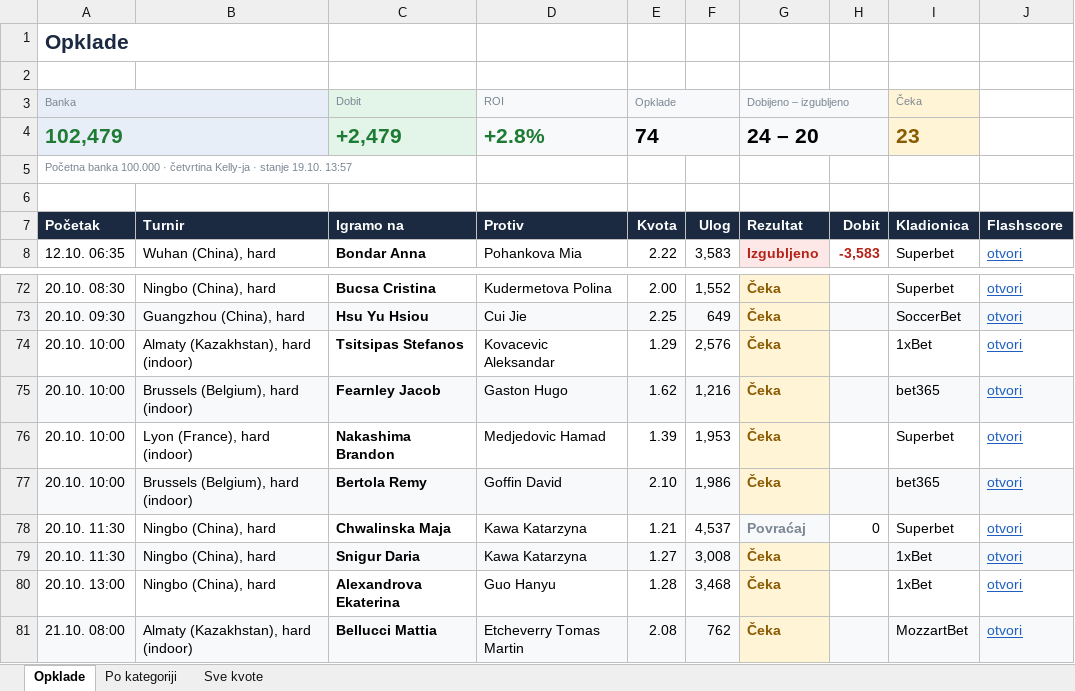
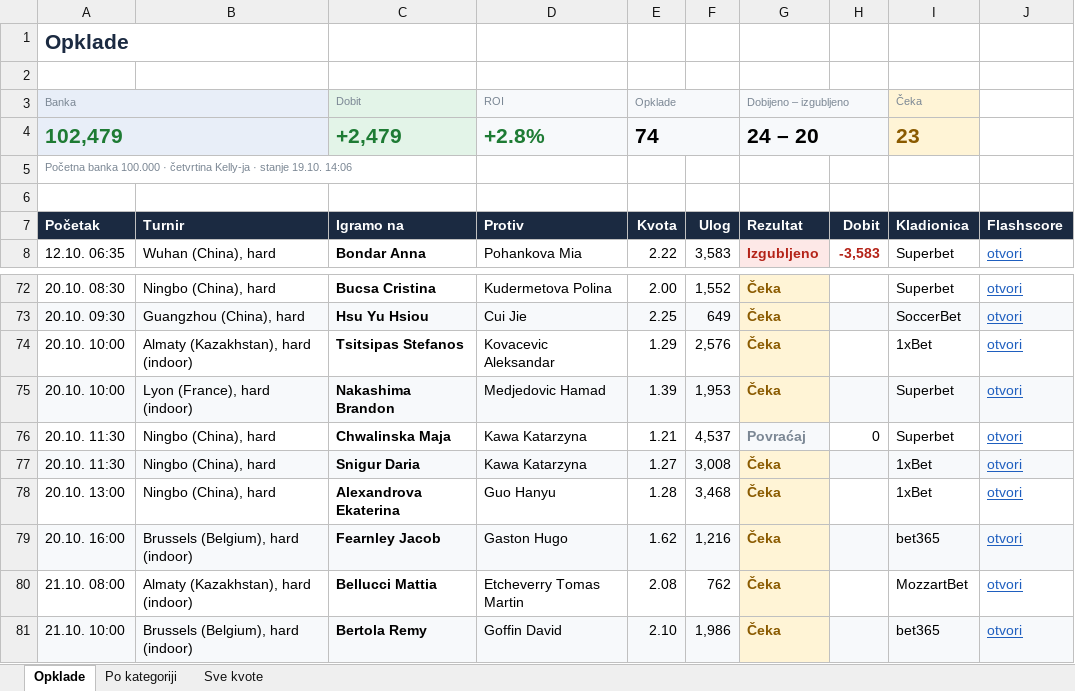
Before and after one commit to andreja69420/pantasocial, an Excel workbook: research/tennis-ml/paper/opklade.xlsx, sheet Opklade, drawn as a sheet; only a part is shown, gaps mark what is left out; values as stored, in another font and other column widths than the file's, no borders; removed rows and columns are numbered as before the commit, all else as after; the diff names each change by its address in the sheet, - before the commit and + after, or states it on an @@ line.

```diff
--- a/research/tennis-ml/paper/opklade.xlsx (sheet Opklade)
+++ b/research/tennis-ml/paper/opklade.xlsx (sheet Opklade)
-A5 (Banka): …stanje 19.10. 13:57
+A5 (Banka): …stanje 19.10. 14:06
-row 75: 20.10. 10:00 | Brussels (Belgium), hard (indoor) | Fearnley Jacob | Gaston Hugo | 1.62 | 1,216 | Čeka |  | bet365 | otvori
-A75:F75 fill: none
+A75:F75 fill: #F7F9FB
-H75:J75 fill: none
+H75:J75 fill: #F7F9FB
-row 77: 20.10. 10:00 | Brussels (Belgium), hard (indoor) | Bertola Remy | Goffin David | 2.10 | 1,986 | Čeka |  | bet365 | otvori
+row 79: 20.10. 16:00 | Brussels (Belgium), hard (indoor) | Fearnley Jacob | Gaston Hugo | 1.62 | 1,216 | Čeka |  | bet365 | otvori
-A80:F80 fill: #F7F9FB
+A80:F80 fill: none
-H80:J80 fill: #F7F9FB
+H80:J80 fill: none
+row 81: 21.10. 10:00 | Brussels (Belgium), hard (indoor) | Bertola Remy | Goffin David | 2.10 | 1,986 | Čeka |  | bet365 | otvori
```
Also changed, not shown: sheet Sve kvote, 2 other files.
